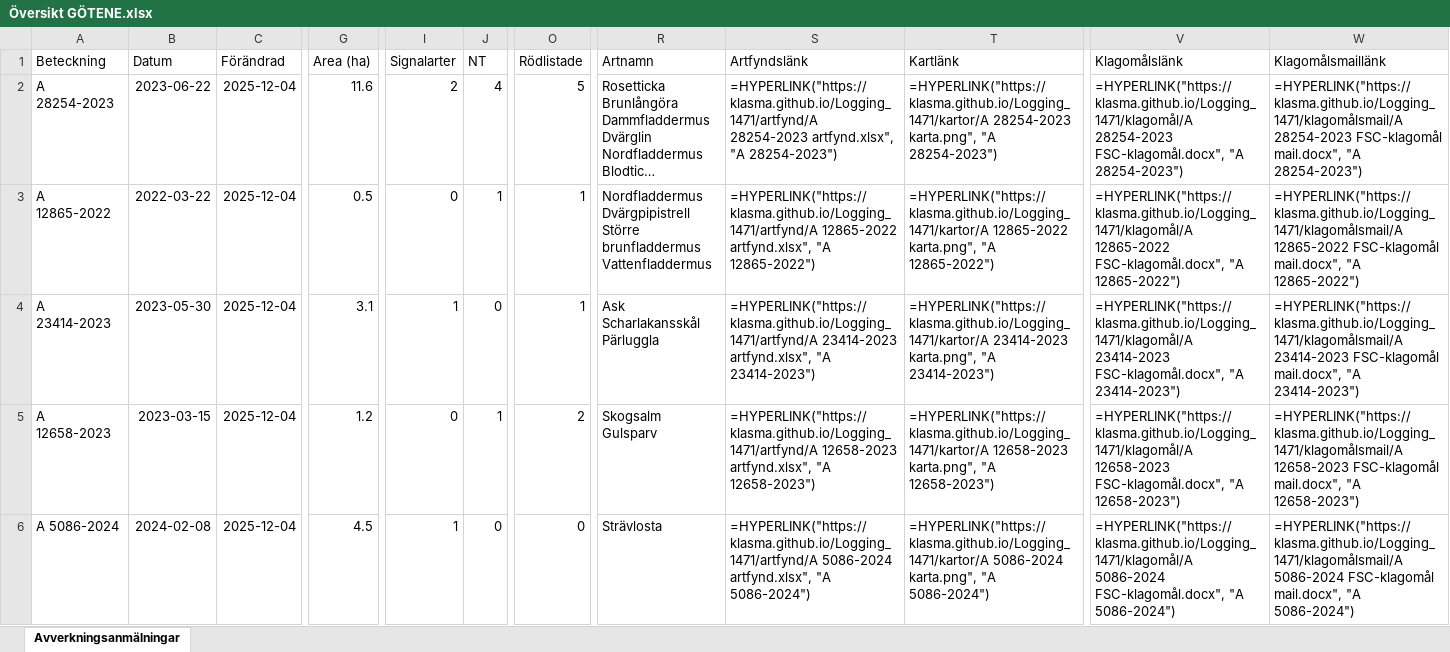
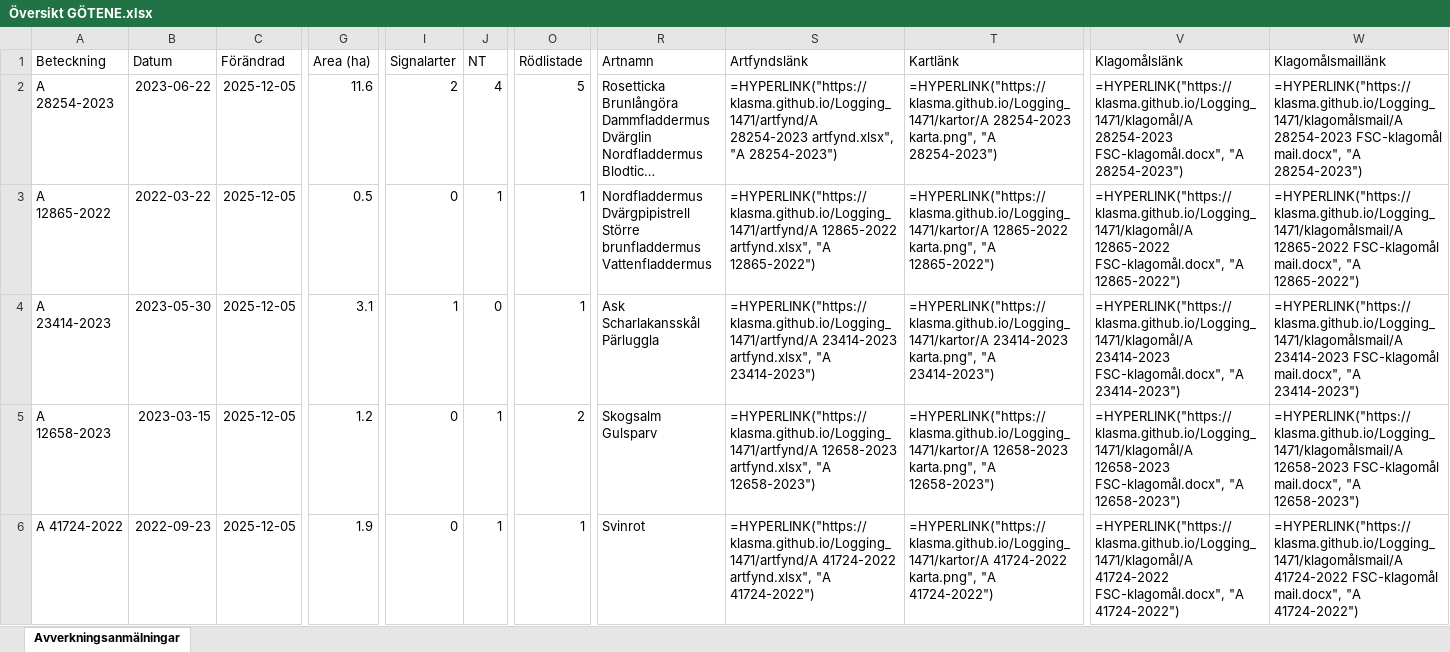
Before and after one commit to klasma/Logging_1471, an Excel workbook: Översikt GÖTENE.xlsx, sheet Avverkningsanmälningar, drawn as a sheet; only a part is shown, gaps mark what is left out; long unchanged cells end in …; values as stored, in another font and other column widths than the file's, no borders; formulas without a stored value are shown as written; the diff covers the shown part only; the diff names each change by its address in the sheet, - before the commit and + after, or states it on an @@ line.

```diff
--- a/Översikt GÖTENE.xlsx (sheet Avverkningsanmälningar)
+++ b/Översikt GÖTENE.xlsx (sheet Avverkningsanmälningar)
-C2:C6 (Förändrad): 2025-12-04
+C2:C6 (Förändrad): 2025-12-05
-A6 (Beteckning): A 5086-2024
+A6 (Beteckning): A 41724-2022
-B6 (Datum): 2024-02-08
+B6 (Datum): 2022-09-23
-G6 (Area (ha)): 4.5
+G6 (Area (ha)): 1.9
-I6 (Signalarter): 1
+I6 (Signalarter): 0
-J6 (NT): 0
+J6 (NT): 1
-O6 (Rödlistade): 0
+O6 (Rödlistade): 1
-R6 (Artnamn): Strävlosta
+R6 (Artnamn): Svinrot
-S6 (Artfyndslänk): =HYPERLINK("https://klasma.github.io/Logging_1471/artfynd/A 5086-2024 artfynd.xlsx", "A 5086-2024")
+S6 (Artfyndslänk): =HYPERLINK("https://klasma.github.io/Logging_1471/artfynd/A 41724-2022 artfynd.xlsx", "A 41724-2022")
-T6 (Kartlänk): =HYPERLINK("https://klasma.github.io/Logging_1471/kartor/A 5086-2024 karta.png", "A 5086-2024")
+T6 (Kartlänk): =HYPERLINK("https://klasma.github.io/Logging_1471/kartor/A 41724-2022 karta.png", "A 41724-2022")
-V6 (Klagomålslänk): =HYPERLINK("https://klasma.github.io/Logging_1471/klagomål/A 5086-2024 FSC-klagomål.docx", "A 5086-2024")
+V6 (Klagomålslänk): =HYPERLINK("https://klasma.github.io/Logging_1471/klagomål/A 41724-2022 FSC-klagomål.docx", "A 41724-2022")
-W6 (Klagomålsmaillänk): =HYPERLINK("https://klasma.github.io/Logging_1471/klagomålsmail/A 5086-2024 FSC-klagomål mail.docx", "A 5086-2024")
+W6 (Klagomålsmaillänk): =HYPERLINK("https://klasma.github.io/Logging_1471/klagomålsmail/A 41724-2022 FSC-klagomål mail.docx", "A 41724-2022")
```
Also changed, not shown: 918 edited cells elsewhere in this sheet, artfynd/A 12865-2022 artfynd.xlsx, artfynd/A 23414-2023 artfynd.xlsx, 41 other files.
